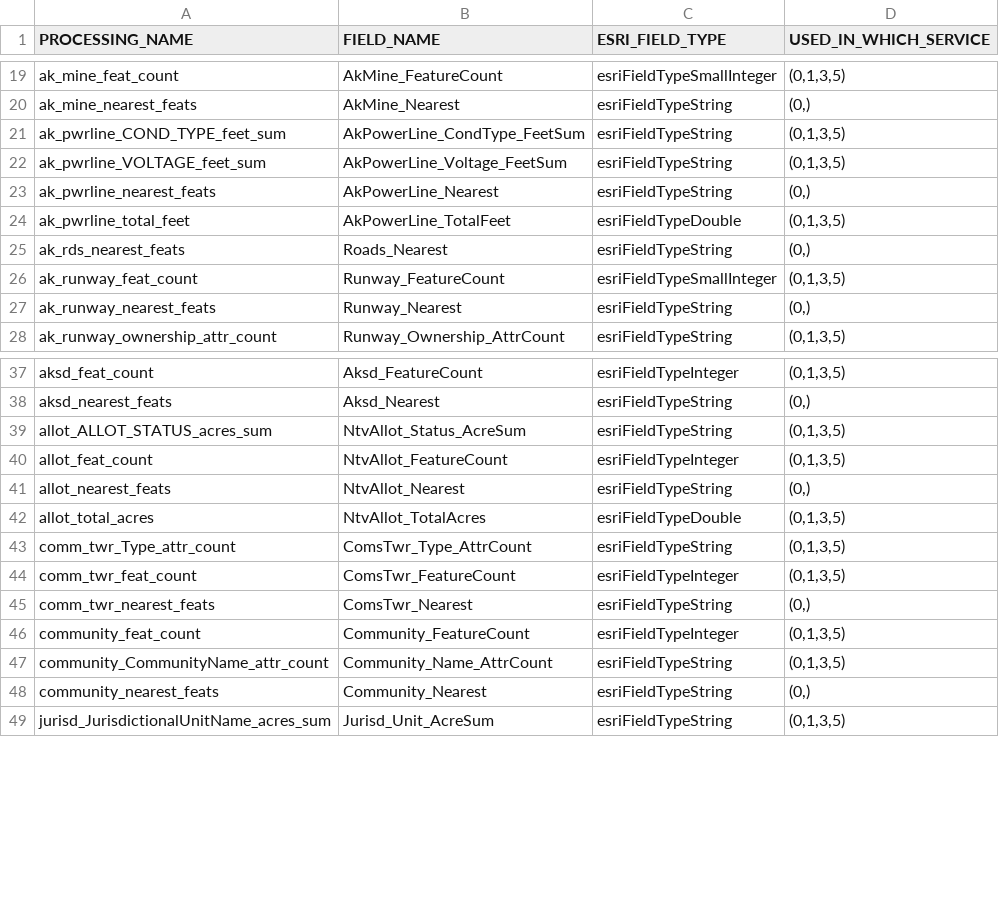
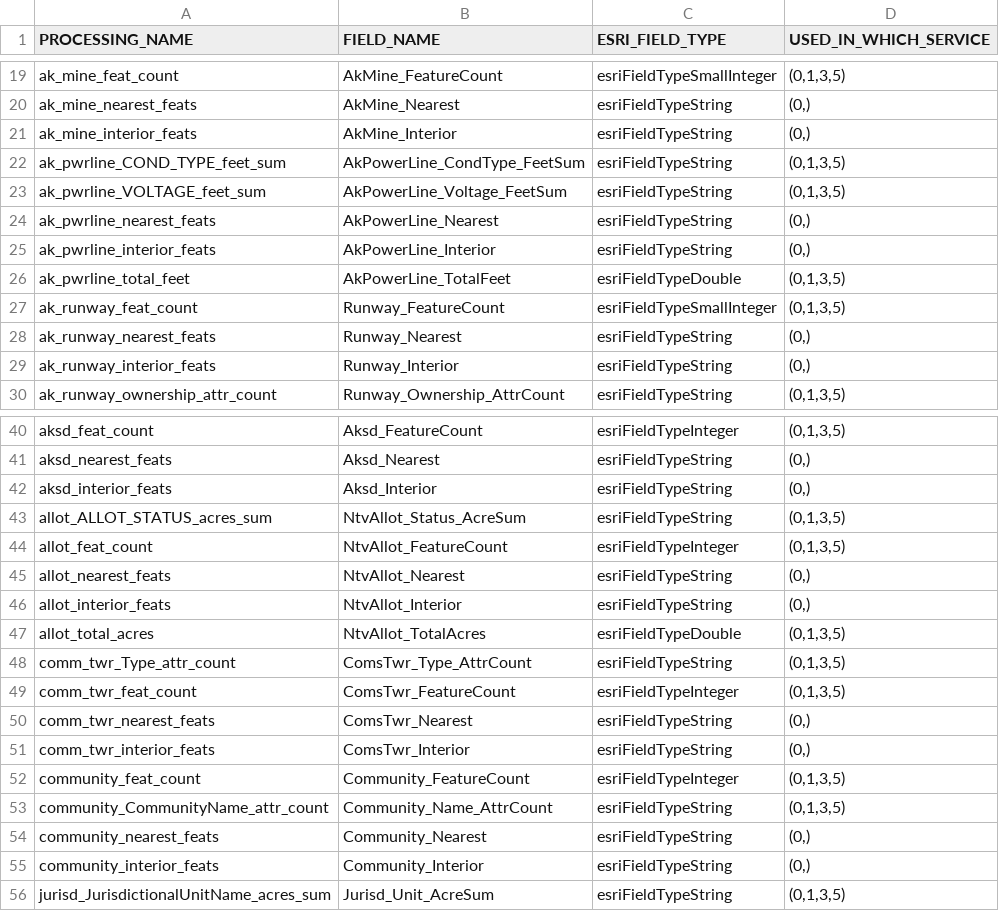
Before and after one commit to con-j-e/ak-wildfire-values-at-risk, a TSV file: planning/schema_plan.tsv, drawn as a sheet; only a part is shown, gaps mark what is left out; the diff covers the shown part only.

Commit message:
Planning TSVs modified to reflect changes to nearest features analysis. Feature service management JSON and notebooks added that will be used for updating the target service fields.

```diff
--- a/planning/schema_plan.tsv
+++ b/planning/schema_plan.tsv
@@ -20,2 +20,3 @@ ak_mine_feat_count	AkMine_FeatureCount	esriFieldTypeSmallInteger	(0,1,3,5)
 ak_mine_nearest_feats	AkMine_Nearest	esriFieldTypeString	(0,)
+ak_mine_interior_feats	AkMine_Interior	esriFieldTypeString	(0,)
 ak_pwrline_COND_TYPE_feet_sum	AkPowerLine_CondType_FeetSum	esriFieldTypeString	(0,1,3,5)
@@ -23,6 +24,7 @@ ak_pwrline_VOLTAGE_feet_sum	AkPowerLine_Voltage_FeetSum	esriFieldTypeString	(0,1
 ak_pwrline_nearest_feats	AkPowerLine_Nearest	esriFieldTypeString	(0,)
+ak_pwrline_interior_feats	AkPowerLine_Interior	esriFieldTypeString	(0,)
 ak_pwrline_total_feet	AkPowerLine_TotalFeet	esriFieldTypeDouble	(0,1,3,5)
-ak_rds_nearest_feats	Roads_Nearest	esriFieldTypeString	(0,)
 ak_runway_feat_count	Runway_FeatureCount	esriFieldTypeSmallInteger	(0,1,3,5)
 ak_runway_nearest_feats	Runway_Nearest	esriFieldTypeString	(0,)
+ak_runway_interior_feats	Runway_Interior	esriFieldTypeString	(0,)
 ak_runway_ownership_attr_count	Runway_Ownership_AttrCount	esriFieldTypeString	(0,1,3,5)
@@ -38,2 +41,3 @@ aksd_feat_count	Aksd_FeatureCount	esriFieldTypeInteger	(0,1,3,5)
 aksd_nearest_feats	Aksd_Nearest	esriFieldTypeString	(0,)
+aksd_interior_feats	Aksd_Interior	esriFieldTypeString	(0,)
 allot_ALLOT_STATUS_acres_sum	NtvAllot_Status_AcreSum	esriFieldTypeString	(0,1,3,5)
@@ -41,2 +45,3 @@ allot_feat_count	NtvAllot_FeatureCount	esriFieldTypeInteger	(0,1,3,5)
 allot_nearest_feats	NtvAllot_Nearest	esriFieldTypeString	(0,)
+allot_interior_feats	NtvAllot_Interior	esriFieldTypeString	(0,)
 allot_total_acres	NtvAllot_TotalAcres	esriFieldTypeDouble	(0,1,3,5)
@@ -45,2 +50,3 @@ comm_twr_feat_count	ComsTwr_FeatureCount	esriFieldTypeInteger	(0,1,3,5)
 comm_twr_nearest_feats	ComsTwr_Nearest	esriFieldTypeString	(0,)
+comm_twr_interior_feats	ComsTwr_Interior	esriFieldTypeString	(0,)
 community_feat_count	Community_FeatureCount	esriFieldTypeInteger	(0,1,3,5)
@@ -48,2 +54,3 @@ community_CommunityName_attr_count	Community_Name_AttrCount	esriFieldTypeString
 community_nearest_feats	Community_Nearest	esriFieldTypeString	(0,)
+community_interior_feats	Community_Interior	esriFieldTypeString	(0,)
 jurisd_JurisdictionalUnitName_acres_sum	Jurisd_Unit_AcreSum	esriFieldTypeString	(0,1,3,5)
```
Also changed, not shown: 11 added rows and 1 edited cell elsewhere in this file, planning/analysis_plan.tsv, planning/query_plan.tsv, 4 other files.
